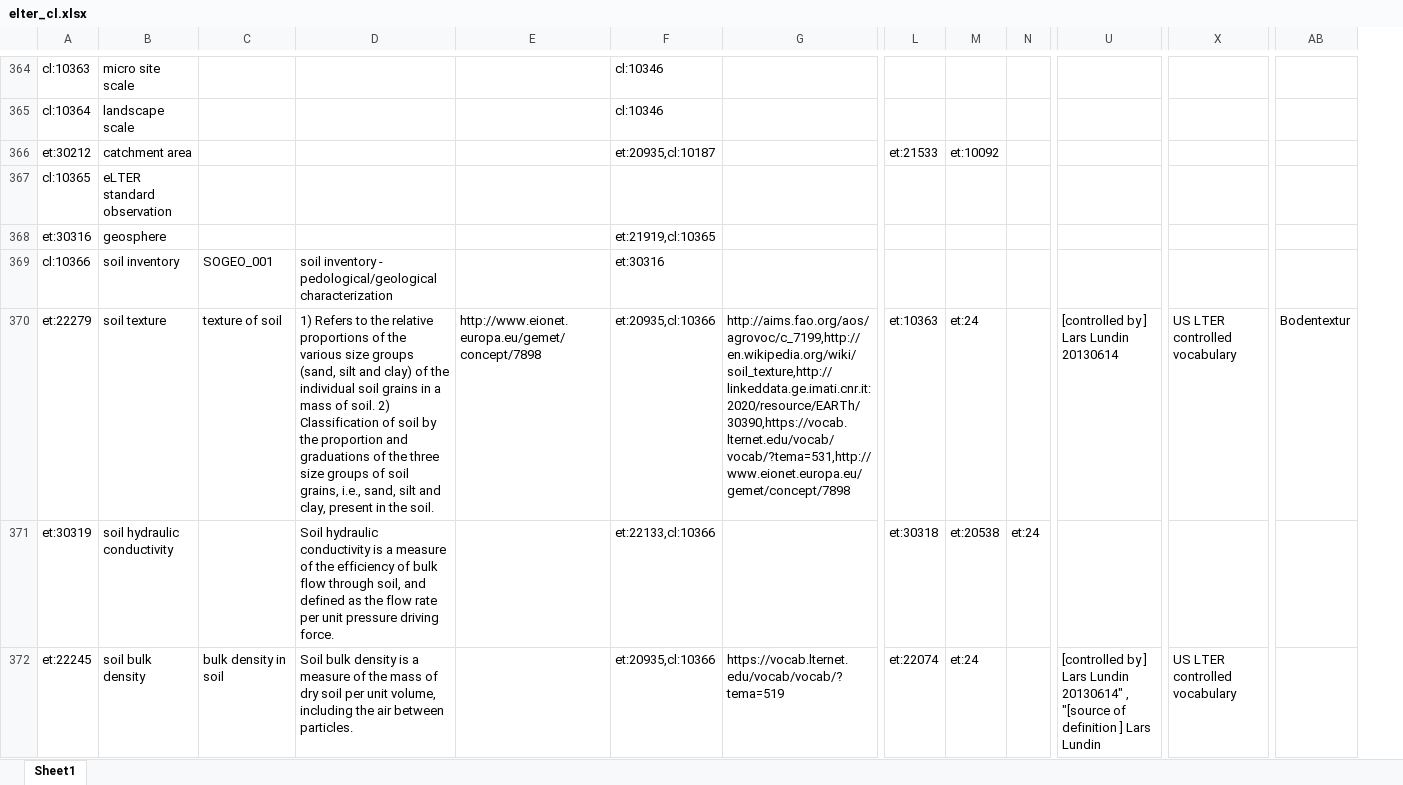
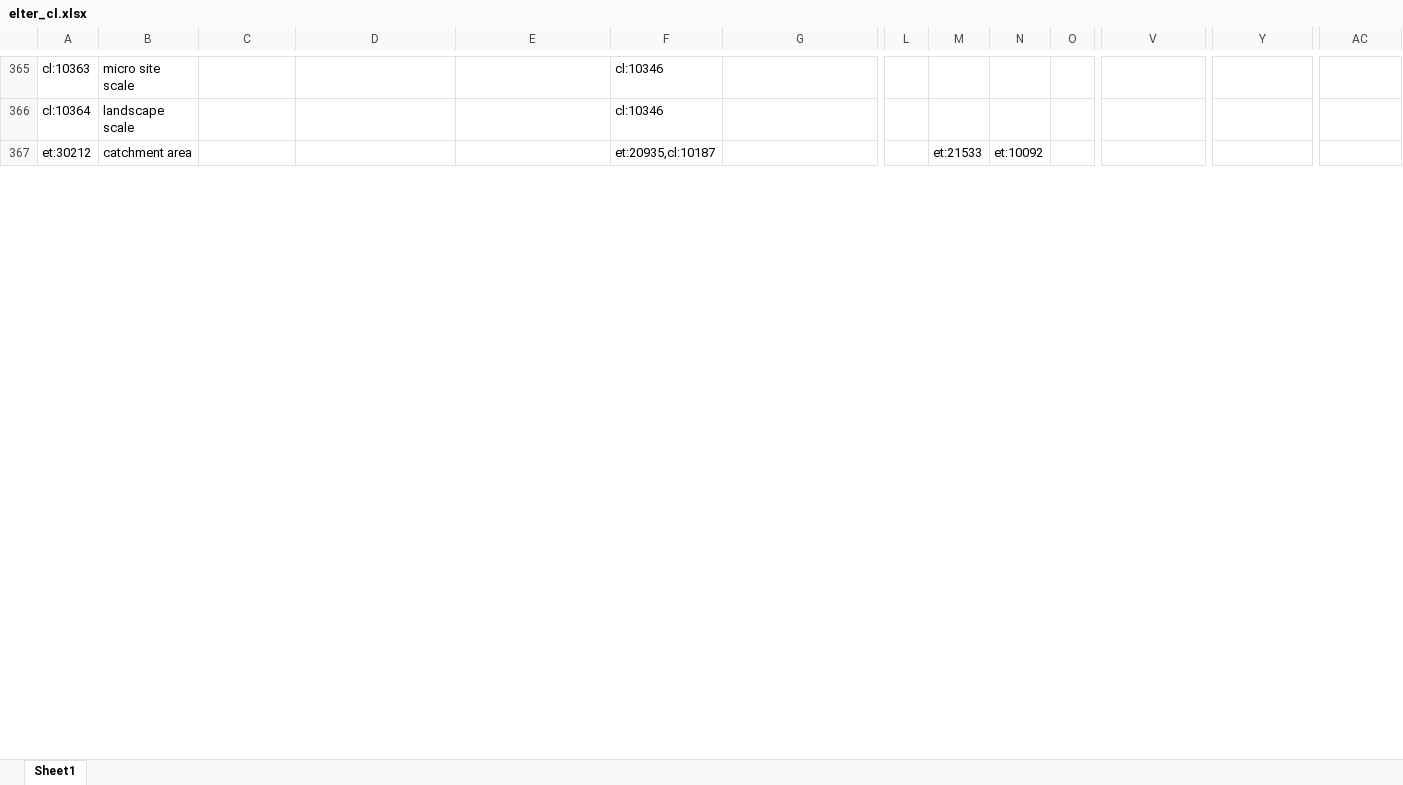
Before and after one commit to LTER-Europe/eLTER_CL, an Excel workbook: elter_cl.xlsx, sheet Sheet1, drawn as a sheet; only a part is shown, gaps mark what is left out; values as stored, in another font and other column widths than the file's, no borders; removed rows and columns are numbered as before the commit, all else as after; rows hold the shown columns only; the diff covers the shown part only; the diff names each change by its address in the sheet, - before the commit and + after, or states it on an @@ line.

```diff
--- a/elter_cl.xlsx (sheet Sheet1)
+++ b/elter_cl.xlsx (sheet Sheet1)
+column L, empty
-row 367: cl:10365 | eLTER standard observation
-row 368: et:30316 | geosphere |  |  |  | et:21919,cl:10365
-row 369: cl:10366 | soil inventory | SOGEO_001 | soil inventory - pedological/geological characterization |  | et:30316
-row 370: et:22279 | soil texture | texture of soil | 1) Refers to the relative proportions of the various size groups (sand, silt and clay) of the individual soil grains in a mass of soil. 2) Classification of soil by the proportion and graduations of the three size groups of soil grains, i.e., sand, silt and clay, present in the soil. | http://www.eionet.europa.eu/gemet/concept/7898 | et:20935,cl:10366 | http://aims.fao.org/aos/agrovoc/c_7199,http://en.wikipedia.org/wiki/soil_texture,http://linkeddata.ge.imati.cnr.it:2020/resource/EARTh/30390,https://vocab.lternet.edu/vocab/vocab/?tema=531,http://www.eionet.europa.eu/gemet/concept/7898 | et:10363 | et:24 |  | [controlled by ] Lars Lundin 20130614 | US LTER controlled vocabulary | Bodentextur
-row 371: et:30319 | soil hydraulic conductivity |  | Soil hydraulic conductivity is a measure of the efficiency of bulk flow through soil, and defined as the flow rate per unit pressure driving force. |  | et:22133,cl:10366 |  | et:30318 | et:20538 | et:24
-row 372: et:22245 | soil bulk density | bulk density in soil | Soil bulk density is a measure of the mass of dry soil per unit volume, including the air between particles. |  | et:20935,cl:10366 | https://vocab.lternet.edu/vocab/vocab/?tema=519 | et:22074 | et:24 |  | [controlled by ] Lars Lundin 20130614" , "[source of definition ] Lars Lundin | US LTER controlled vocabulary
```
Also changed, not shown: 1 added row and 113 removed rows elsewhere in this sheet, 3 other files.
